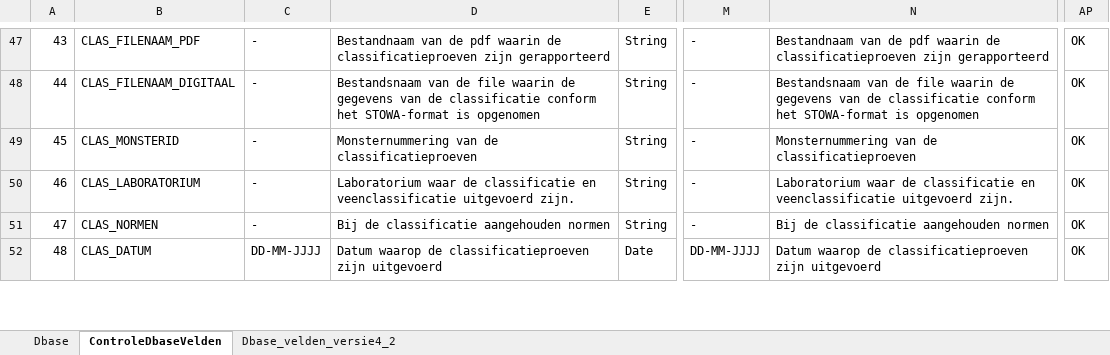
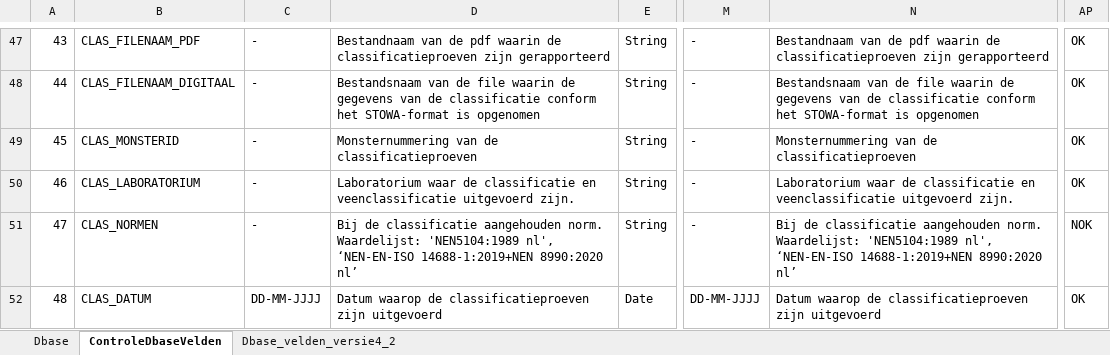
Before and after one commit to kkpdata/Proevenverzamelingentool, an Excel workbook: Uitwisselformat-database-proevenverzameling_versie_4_2l.xlsx, sheet ControleDbaseVelden, drawn as a sheet; only a part is shown, gaps mark what is left out; values as stored, in another font and other column widths than the file's, no borders; conditional formats not drawn; 1 other sheet too large or unreadable and not compared; the diff covers the shown part only; the diff names each change by its address in the sheet, - before the commit and + after, or states it on an @@ line.

```diff
--- a/Uitwisselformat-database-proevenverzameling_versie_4_2l.xlsx (sheet ControleDbaseVelden)
+++ b/Uitwisselformat-database-proevenverzameling_versie_4_2l.xlsx (sheet ControleDbaseVelden)
-D51: …classificatie aangehouden normen
+D51: …classificatie aangehouden norm. Waardelijst: 'NEN5104:1989 nl', ‘NEN-EN-ISO 14688-1:2019+NEN 8990:2020 nl’
-N51: …classificatie aangehouden normen
+N51: …classificatie aangehouden norm. Waardelijst: 'NEN5104:1989 nl', ‘NEN-EN-ISO 14688-1:2019+NEN 8990:2020 nl’
-AP51: OK
+AP51: NOK
```
Also changed, not shown: 48 edited cells elsewhere in this sheet, sheet Dbase_velden_versie4_2, 1 other file.
